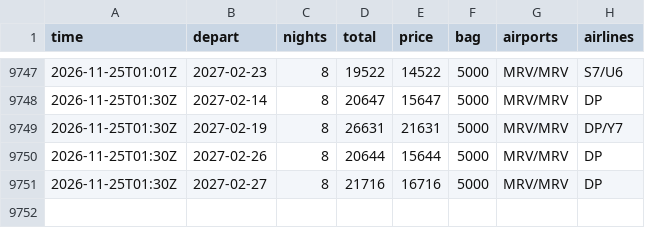
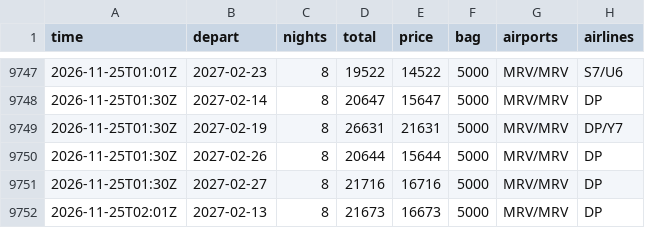
Before and after one commit to JohnLennon000/ski-tickets, a CSV file: docs/data/trips/caucasus.csv, drawn as a sheet; only a part is shown, gaps mark what is left out; the diff names each change by its address in the sheet, - before the commit and + after, or states it on an @@ line.

```diff
--- a/docs/data/trips/caucasus.csv
+++ b/docs/data/trips/caucasus.csv
+row 9752: 2026-11-25T02:01Z | 2027-02-13 | 8 | 21673 | 16673 | 5000 | MRV/MRV | DP
```
Also changed, not shown: docs/data/best.csv, 2 other files.
